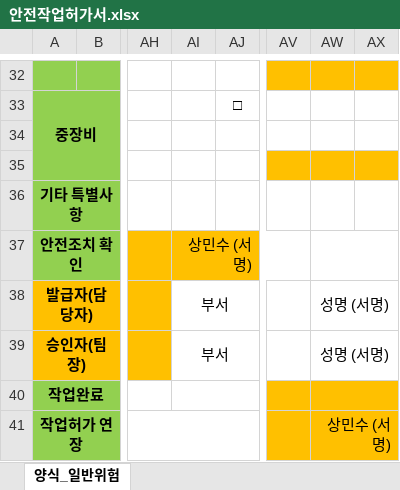
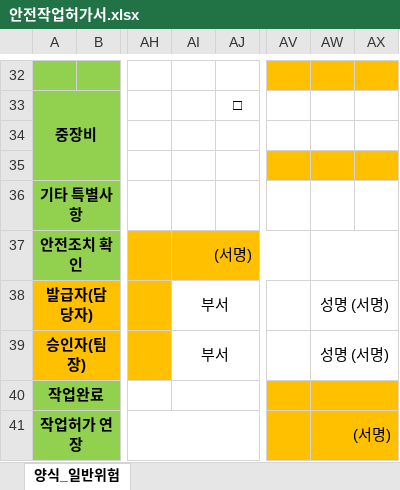
Before and after one commit to blacksms4/safety, an Excel workbook: 안전작업허가서.xlsx, sheet 양식_일반위험, drawn as a sheet; only a part is shown, gaps mark what is left out; values as stored, in another font and other column widths than the file's, no borders; charts and pictures not drawn; the diff names each change by its address in the sheet, - before the commit and + after, or states it on an @@ line.

Commit message:
Add files via upload

```diff
--- a/안전작업허가서.xlsx (sheet 양식_일반위험)
+++ b/안전작업허가서.xlsx (sheet 양식_일반위험)
-AI37: 상민수 (서명)
+AI37: (서명)
-AW41: 상민수 (서명)
+AW41: (서명)
```
Also changed, not shown: charts or pictures.
